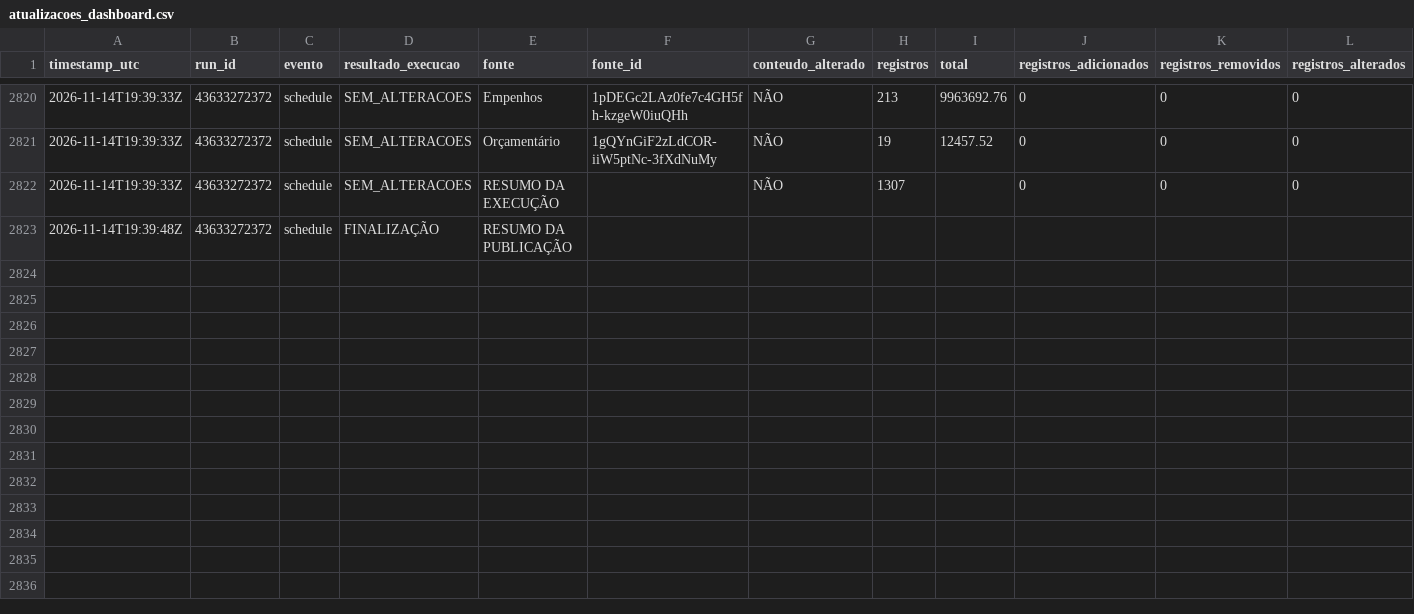
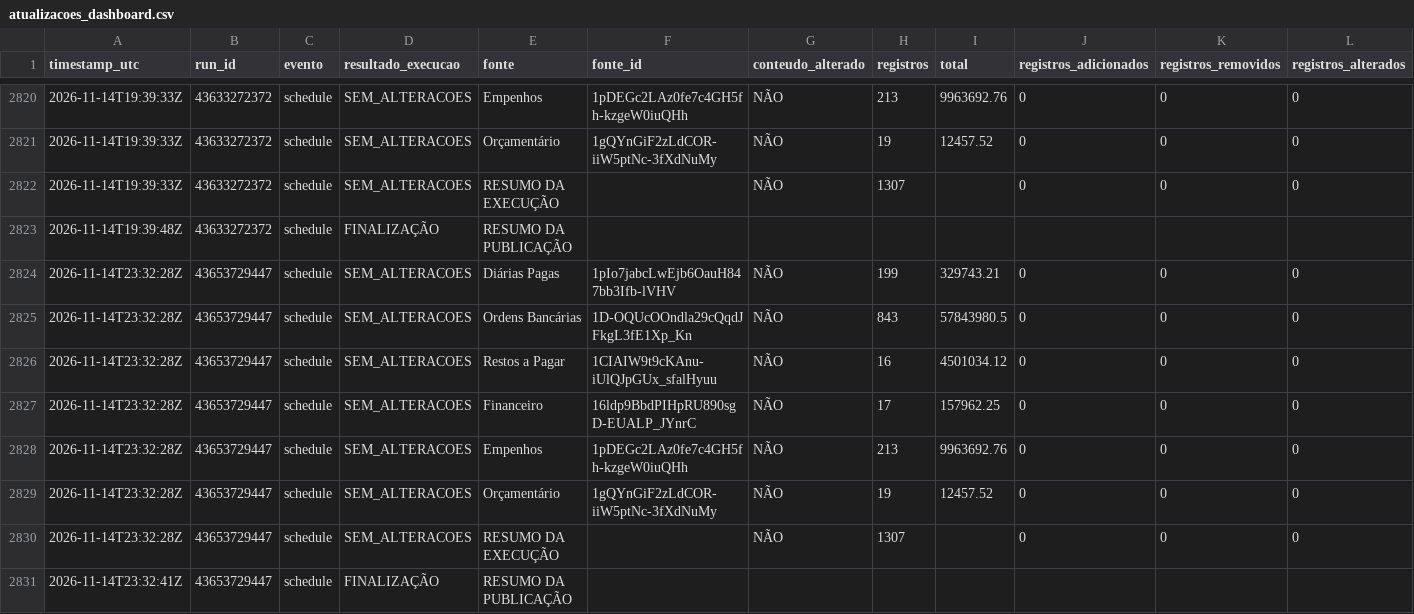
Before and after one commit to DanielBrasilIOC/brasil, a CSV file: logs/atualizacoes_dashboard.csv, drawn as a sheet; only a part is shown, gaps mark what is left out; rows hold the shown columns only; the diff names each change by its address in the sheet, - before the commit and + after, or states it on an @@ line.

```diff
--- a/logs/atualizacoes_dashboard.csv
+++ b/logs/atualizacoes_dashboard.csv
+row 2824: 2026-11-14T23:32:28Z | 43653729447 | schedule | SEM_ALTERACOES | Diárias Pagas | 1pIo7jabcLwEjb6OauH847bb3Ifb-lVHV | NÃO | 199 | 329743.21 | 0 | 0 | 0
+row 2825: 2026-11-14T23:32:28Z | 43653729447 | schedule | SEM_ALTERACOES | Ordens Bancárias | 1D-OQUcOOndla29cQqdJFkgL3fE1Xp_Kn | NÃO | 843 | 57843980.5 | 0 | 0 | 0
+row 2826: 2026-11-14T23:32:28Z | 43653729447 | schedule | SEM_ALTERACOES | Restos a Pagar | 1CIAIW9t9cKAnu-iUlQJpGUx_sfalHyuu | NÃO | 16 | 4501034.12 | 0 | 0 | 0
+row 2827: 2026-11-14T23:32:28Z | 43653729447 | schedule | SEM_ALTERACOES | Financeiro | 16ldp9BbdPIHpRU890sgD-EUALP_JYnrC | NÃO | 17 | 157962.25 | 0 | 0 | 0
+row 2828: 2026-11-14T23:32:28Z | 43653729447 | schedule | SEM_ALTERACOES | Empenhos | 1pDEGc2LAz0fe7c4GH5fh-kzgeW0iuQHh | NÃO | 213 | 9963692.76 | 0 | 0 | 0
+row 2829: 2026-11-14T23:32:28Z | 43653729447 | schedule | SEM_ALTERACOES | Orçamentário | 1gQYnGiF2zLdCOR-iiW5ptNc-3fXdNuMy | NÃO | 19 | 12457.52 | 0 | 0 | 0
+row 2830: 2026-11-14T23:32:28Z | 43653729447 | schedule | SEM_ALTERACOES | RESUMO DA EXECUÇÃO |  | NÃO | 1307 |  | 0 | 0 | 0
+row 2831: 2026-11-14T23:32:41Z | 43653729447 | schedule | FINALIZAÇÃO | RESUMO DA PUBLICAÇÃO
```
